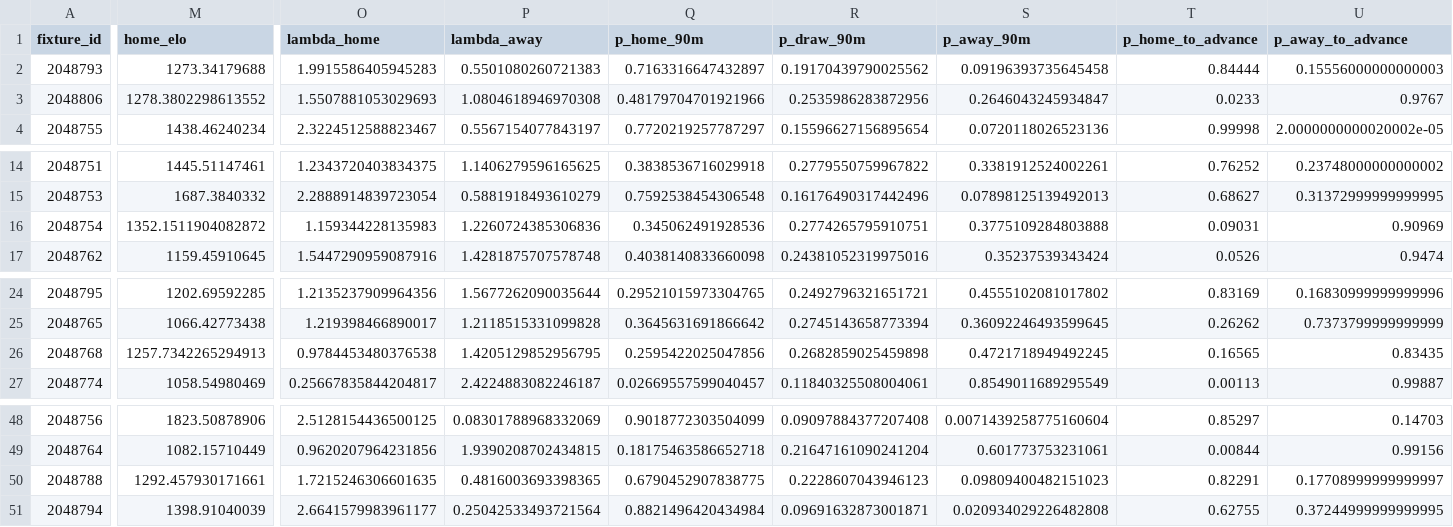
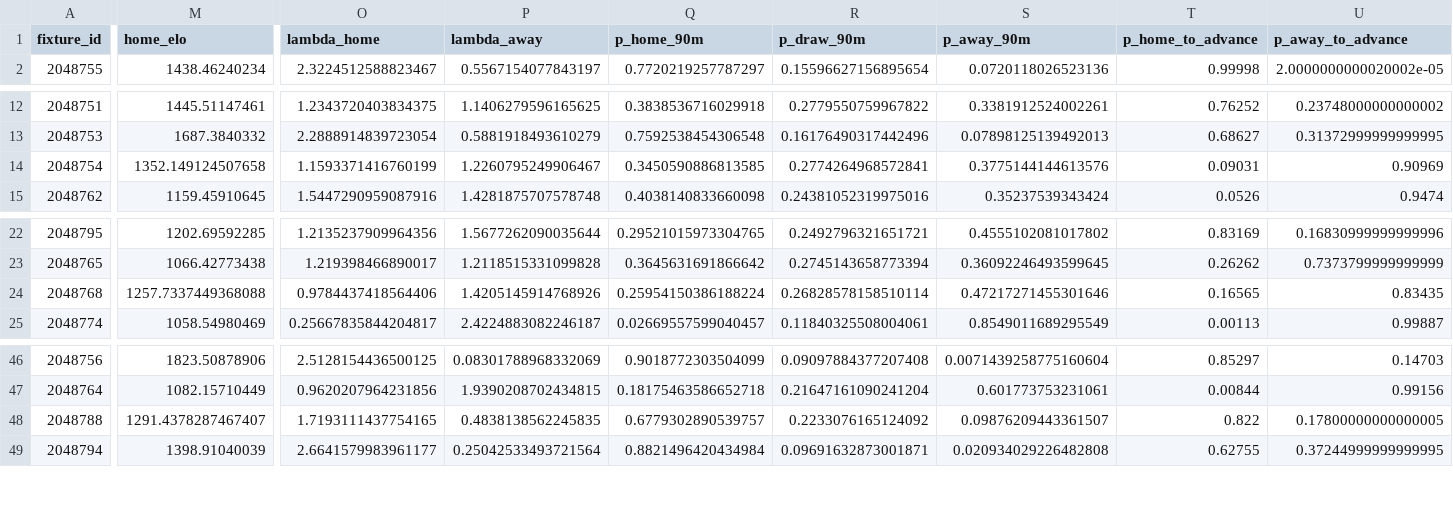
Before and after one commit to bogdasovandrej/xg-edge, a CSV file: reports/ucl_qualifying_predictions.csv, drawn as a sheet; only a part is shown, gaps mark what is left out; removed rows and columns are numbered as before the commit, all else as after; rows hold the shown columns only; the diff covers the shown part only; the diff names each change by its address in the sheet, - before the commit and + after, or states it on an @@ line.

```diff
--- a/reports/ucl_qualifying_predictions.csv
+++ b/reports/ucl_qualifying_predictions.csv
-row 2: 2048793 | 1273.34179688 | 1.9915586405945283 | 0.5501080260721383 | 0.7163316647432897 | 0.19170439790025562 | 0.09196393735645458 | 0.84444 | 0.15556000000000003
-row 3: 2048806 | 1278.3802298613552 | 1.5507881053029693 | 1.0804618946970308 | 0.48179704701921966 | 0.2535986283872956 | 0.2646043245934847 | 0.0233 | 0.9767
-M14 (home_elo): 1352.1511904082872
+M14 (home_elo): 1352.149124507658
-O14 (lambda_home): 1.159344228135983
+O14 (lambda_home): 1.1593371416760199
-P14 (lambda_away): 1.2260724385306836
+P14 (lambda_away): 1.2260795249906467
-Q14 (p_home_90m): 0.345062491928536
+Q14 (p_home_90m): 0.3450590886813585
-R14 (p_draw_90m): 0.2774265795910751
+R14 (p_draw_90m): 0.2774264968572841
-S14 (p_away_90m): 0.3775109284803888
+S14 (p_away_90m): 0.3775144144613576
-M24 (home_elo): 1257.7342265294913
+M24 (home_elo): 1257.7337449368088
-O24 (lambda_home): 0.9784453480376538
+O24 (lambda_home): 0.9784437418564406
-P24 (lambda_away): 1.4205129852956795
+P24 (lambda_away): 1.4205145914768926
-Q24 (p_home_90m): 0.2595422025047856
+Q24 (p_home_90m): 0.25954150386188224
-R24 (p_draw_90m): 0.2682859025459898
+R24 (p_draw_90m): 0.26828578158510114
-S24 (p_away_90m): 0.4721718949492245
+S24 (p_away_90m): 0.47217271455301646
-M48 (home_elo): 1292.457930171661
+M48 (home_elo): 1291.4378287467407
-O48 (lambda_home): 1.7215246306601635
+O48 (lambda_home): 1.7193111437754165
-P48 (lambda_away): 0.4816003693398365
+P48 (lambda_away): 0.4838138562245835
-Q48 (p_home_90m): 0.6790452907838775
+Q48 (p_home_90m): 0.6779302890539757
-R48 (p_draw_90m): 0.2228607043946123
+R48 (p_draw_90m): 0.2233076165124092
-S48 (p_away_90m): 0.09809400482151023
+S48 (p_away_90m): 0.09876209443361507
-T48 (p_home_to_advance): 0.82291
+T48 (p_home_to_advance): 0.822
-U48 (p_away_to_advance): 0.17708999999999997
+U48 (p_away_to_advance): 0.17800000000000005
```
Also changed, not shown: 1 edited cell elsewhere in this file, reports/live/current_fixtures.csv, 7 other files.
